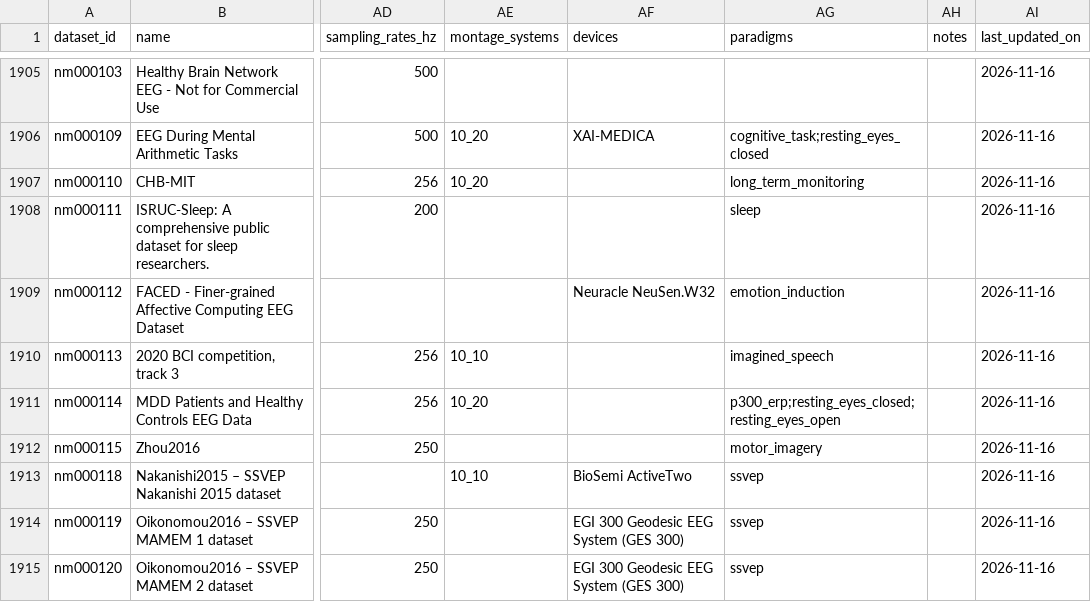
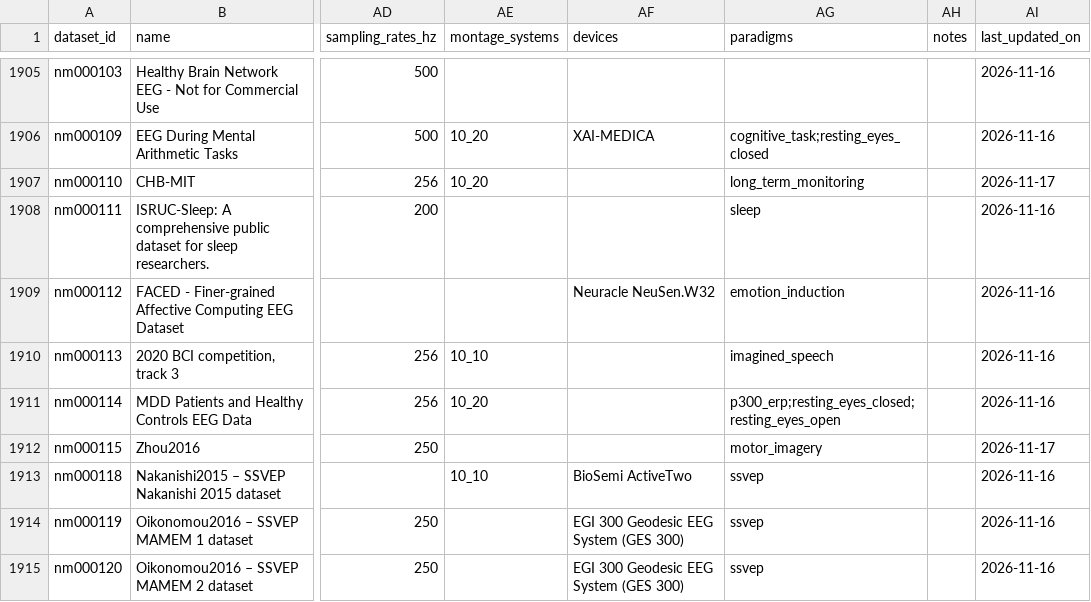
Before and after one commit to itoten/eeg_dataset_db, a CSV file: data/datasets.csv, drawn as a sheet; only a part is shown, gaps mark what is left out; the diff names each change by its address in the sheet, - before the commit and + after, or states it on an @@ line.

```diff
--- a/data/datasets.csv
+++ b/data/datasets.csv
-AI1907 (last_updated_on): 2026-11-16
+AI1907 (last_updated_on): 2026-11-17
-AI1912 (last_updated_on): 2026-11-16
+AI1912 (last_updated_on): 2026-11-17
```
Also changed, not shown: data/relations.csv, 3 other files.
